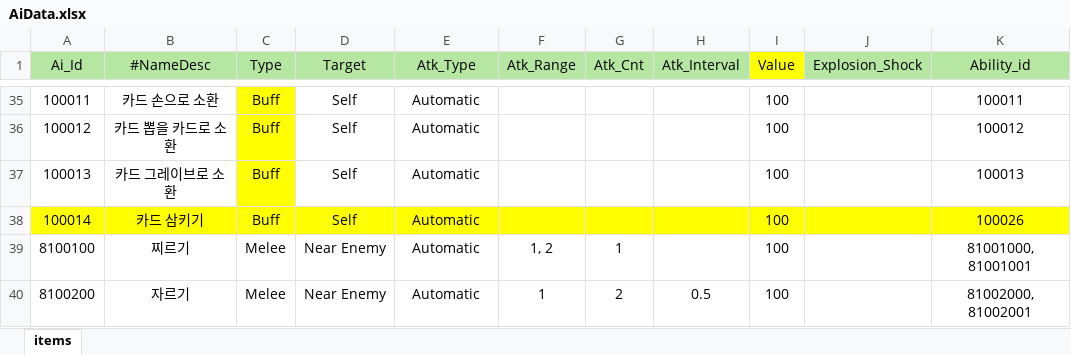
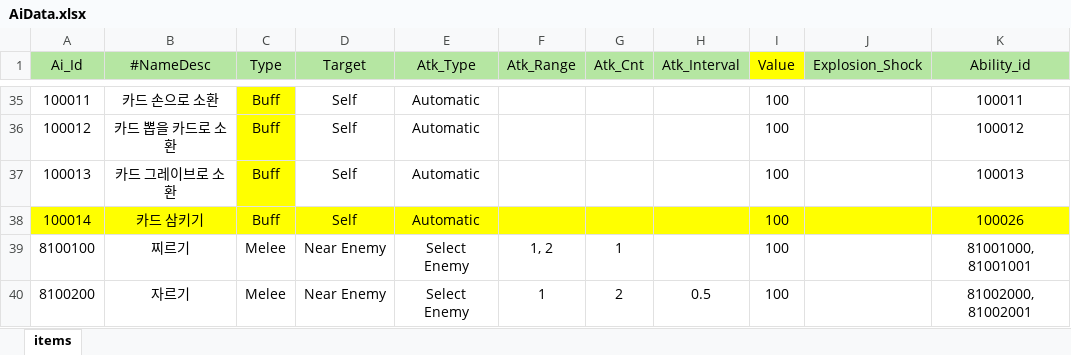
Before and after one commit to Milkbboy/repo, an Excel workbook: Assets/ERang/Excels/AiData.xlsx, sheet items, drawn as a sheet; only a part is shown, gaps mark what is left out; values as stored, in another font and other column widths than the file's, no borders; the diff names each change by its address in the sheet, - before the commit and + after, or states it on an @@ line.

Commit message:
루시 찌르기, 가르기 스킬 AiData Atk_Type 을 Select Emeny 로 수정

```diff
--- a/Assets/ERang/Excels/AiData.xlsx (sheet items)
+++ b/Assets/ERang/Excels/AiData.xlsx (sheet items)
-E39:E40 (Atk_Type): Automatic
+E39:E40 (Atk_Type): Select Enemy
```
